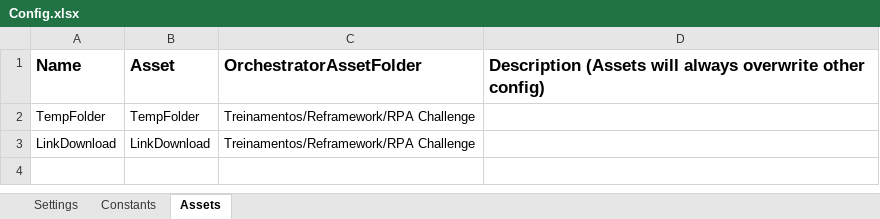
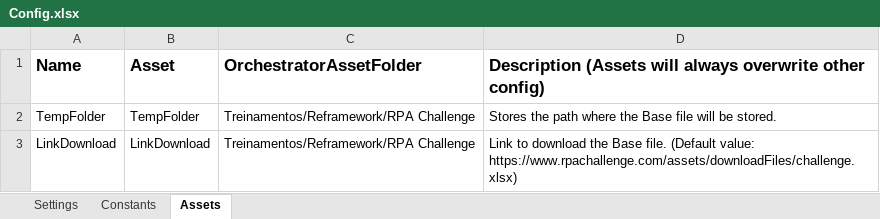
Before and after one commit to pauloponcz/UiPath_RPAChallenge, an Excel workbook: Data/Config.xlsx, sheet Assets, drawn as a sheet; values as stored, in another font and other column widths than the file's, no borders; the diff names each change by its address in the sheet, - before the commit and + after, or states it on an @@ line.

Commit message:
Adjustment in the Config.xlsx file.

```diff
--- a/Data/Config.xlsx (sheet Assets)
+++ b/Data/Config.xlsx (sheet Assets)
-D2: (empty)
+D2: Stores the path where the Base file will be stored.
-D3: (empty)
+D3: Link to download the Base file. (Default value: https://www.rpachallenge.com/assets/downloadFiles/challenge.xlsx)
```
